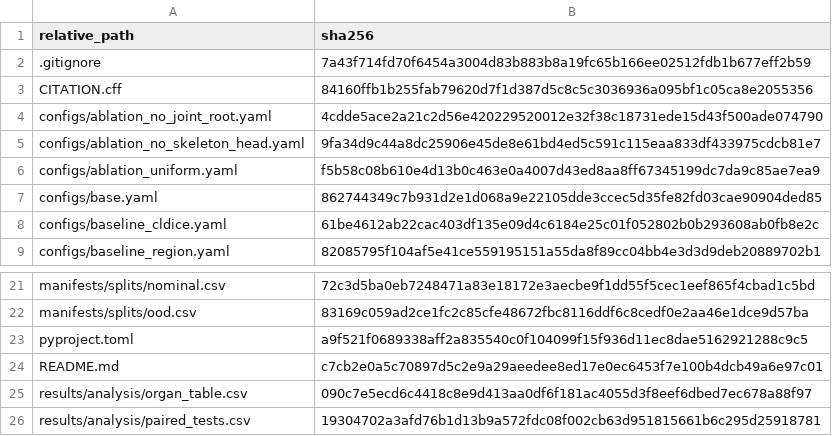
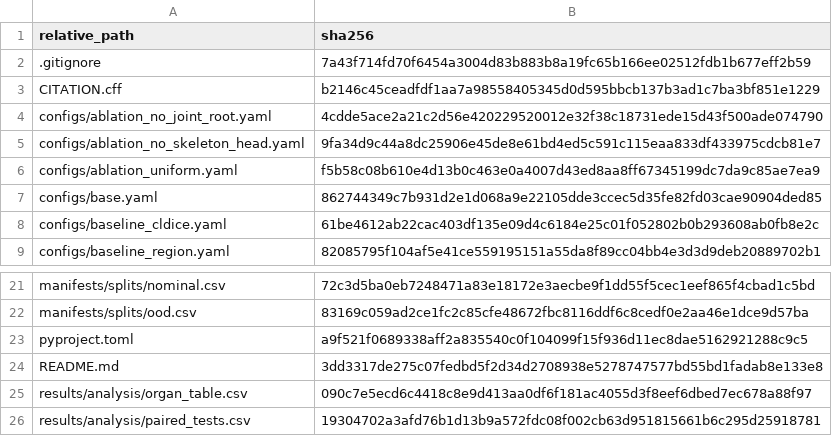
Before and after one commit to TTFriday/sagf-root-repair, a CSV file: RELEASE_SHA256.csv, drawn as a sheet; only a part is shown, gaps mark what is left out; the diff covers the shown part only.

```diff
--- a/RELEASE_SHA256.csv
+++ b/RELEASE_SHA256.csv
@@ -2,3 +2,3 @@ relative_path,sha256
 .gitignore,7a43f714fd70f6454a3004d83b883b8a19fc65b166ee02512fdb1b677eff2b59
-CITATION.cff,84160ffb1b255fab79620d7f1d387d5c8c5c3036936a095bf1c05ca8e2055356
+CITATION.cff,b2146c45ceadfdf1aa7a98558405345d0d595bbcb137b3ad1c7ba3bf851e1229
 configs/ablation_no_joint_root.yaml,4cdde5ace2a21c2d56e420229520012e32f38c18731ede15d43f500ade074790
@@ -23,3 +23,3 @@ manifests/splits/ood.csv,83169c059ad2ce1fc2c85cfe48672fbc8116ddf6c8cedf0e2aa46e1
 pyproject.toml,a9f521f0689338aff2a835540c0f104099f15f936d11ec8dae5162921288c9c5
-README.md,c7cb2e0a5c70897d5c2e9a29aeedee8ed17e0ec6453f7e100b4dcb49a6e97c01
+README.md,3dd3317de275c07fedbd5f2d34d2708938e5278747577bd55bd1fadab8e133e8
 results/analysis/organ_table.csv,090c7e5ecd6c4418c8e9d413aa0df6f181ac4055d3f8eef6dbed7ec678a88f97
```
Also changed, not shown: 12 added rows elsewhere in this file, 14 other files.
